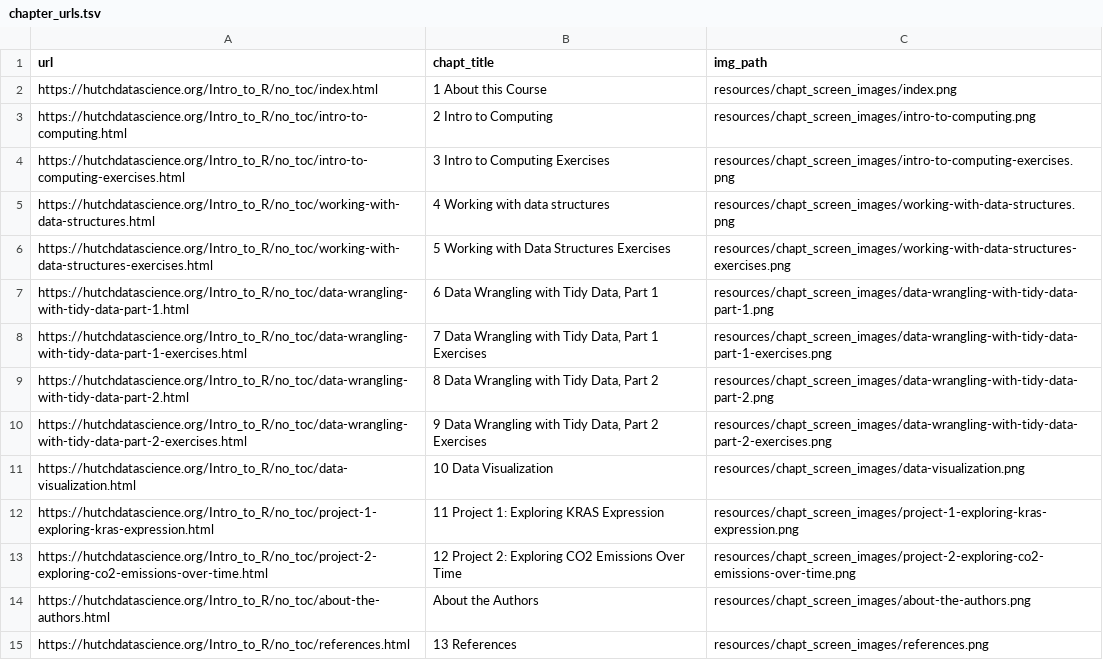
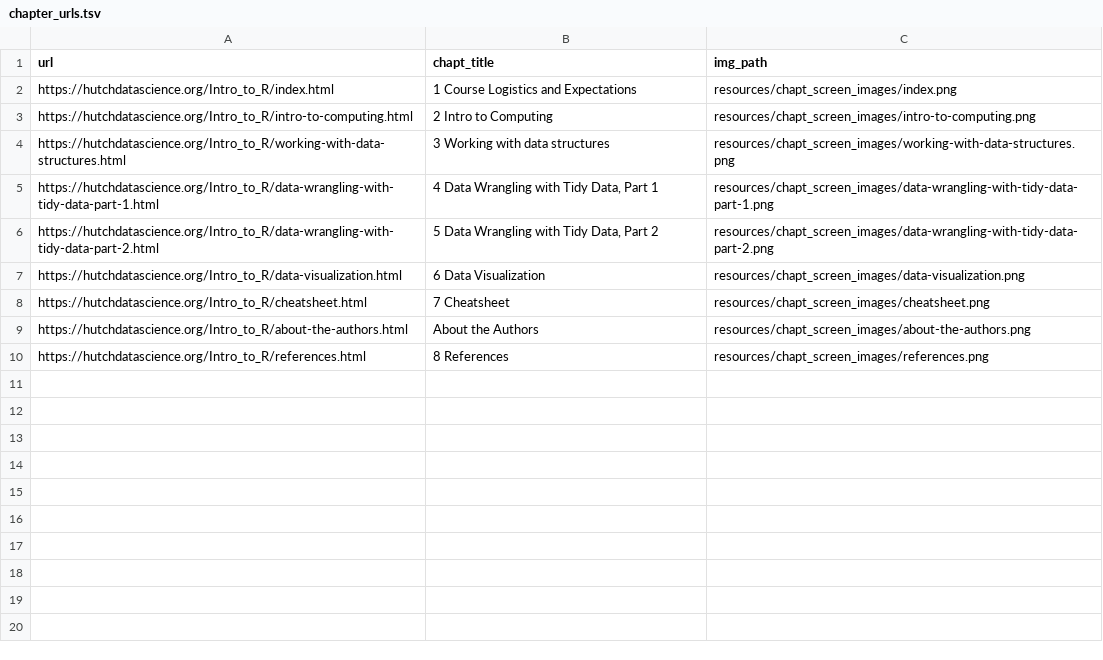
Before and after one commit to fhdsl/Intro_to_R, a TSV file: resources/chapt_screen_images/chapter_urls.tsv, drawn as a sheet.

```diff
--- a/resources/chapt_screen_images/chapter_urls.tsv
+++ b/resources/chapt_screen_images/chapter_urls.tsv
@@ -1,15 +1,10 @@
 url	chapt_title	img_path
-https://hutchdatascience.org/Intro_to_R/no_toc/index.html	1 About this Course	resources/chapt_screen_images/index.png
-https://hutchdatascience.org/Intro_to_R/no_toc/intro-to-computing.html	2 Intro to Computing	resources/chapt_screen_images/intro-to-computing.png
-https://hutchdatascience.org/Intro_to_R/no_toc/intro-to-computing-exercises.html	3 Intro to Computing Exercises	resources/chapt_screen_images/intro-to-computing-exercises.png
-https://hutchdatascience.org/Intro_to_R/no_toc/working-with-data-structures.html	4 Working with data structures	resources/chapt_screen_images/working-with-data-structures.png
-https://hutchdatascience.org/Intro_to_R/no_toc/working-with-data-structures-exercises.html	5 Working with Data Structures Exercises	resources/chapt_screen_images/working-with-data-structures-exercises.png
-https://hutchdatascience.org/Intro_to_R/no_toc/data-wrangling-with-tidy-data-part-1.html	6 Data Wrangling with Tidy Data, Part 1	resources/chapt_screen_images/data-wrangling-with-tidy-data-part-1.png
-https://hutchdatascience.org/Intro_to_R/no_toc/data-wrangling-with-tidy-data-part-1-exercises.html	7 Data Wrangling with Tidy Data, Part 1 Exercises	resources/chapt_screen_images/data-wrangling-with-tidy-data-part-1-exercises.png
-https://hutchdatascience.org/Intro_to_R/no_toc/data-wrangling-with-tidy-data-part-2.html	8 Data Wrangling with Tidy Data, Part 2	resources/chapt_screen_images/data-wrangling-with-tidy-data-part-2.png
-https://hutchdatascience.org/Intro_to_R/no_toc/data-wrangling-with-tidy-data-part-2-exercises.html	9 Data Wrangling with Tidy Data, Part 2 Exercises	resources/chapt_screen_images/data-wrangling-with-tidy-data-part-2-exercises.png
-https://hutchdatascience.org/Intro_to_R/no_toc/data-visualization.html	10 Data Visualization	resources/chapt_screen_images/data-visualization.png
-https://hutchdatascience.org/Intro_to_R/no_toc/project-1-exploring-kras-expression.html	11 Project 1: Exploring KRAS Expression	resources/chapt_screen_images/project-1-exploring-kras-expression.png
-https://hutchdatascience.org/Intro_to_R/no_toc/project-2-exploring-co2-emissions-over-time.html	12 Project 2: Exploring CO2 Emissions Over Time	resources/chapt_screen_images/project-2-exploring-co2-emissions-over-time.png
-https://hutchdatascience.org/Intro_to_R/no_toc/about-the-authors.html	About the Authors	resources/chapt_screen_images/about-the-authors.png
-https://hutchdatascience.org/Intro_to_R/no_toc/references.html	13 References	resources/chapt_screen_images/references.png
+https://hutchdatascience.org/Intro_to_R/index.html	1 Course Logistics and Expectations	resources/chapt_screen_images/index.png
+https://hutchdatascience.org/Intro_to_R/intro-to-computing.html	2 Intro to Computing	resources/chapt_screen_images/intro-to-computing.png
+https://hutchdatascience.org/Intro_to_R/working-with-data-structures.html	3 Working with data structures	resources/chapt_screen_images/working-with-data-structures.png
+https://hutchdatascience.org/Intro_to_R/data-wrangling-with-tidy-data-part-1.html	4 Data Wrangling with Tidy Data, Part 1	resources/chapt_screen_images/data-wrangling-with-tidy-data-part-1.png
+https://hutchdatascience.org/Intro_to_R/data-wrangling-with-tidy-data-part-2.html	5 Data Wrangling with Tidy Data, Part 2	resources/chapt_screen_images/data-wrangling-with-tidy-data-part-2.png
+https://hutchdatascience.org/Intro_to_R/data-visualization.html	6 Data Visualization	resources/chapt_screen_images/data-visualization.png
+https://hutchdatascience.org/Intro_to_R/cheatsheet.html	7 Cheatsheet	resources/chapt_screen_images/cheatsheet.png
+https://hutchdatascience.org/Intro_to_R/about-the-authors.html	About the Authors	resources/chapt_screen_images/about-the-authors.png
+https://hutchdatascience.org/Intro_to_R/references.html	8 References	resources/chapt_screen_images/references.png
```
Also changed, not shown: 44 other files.
